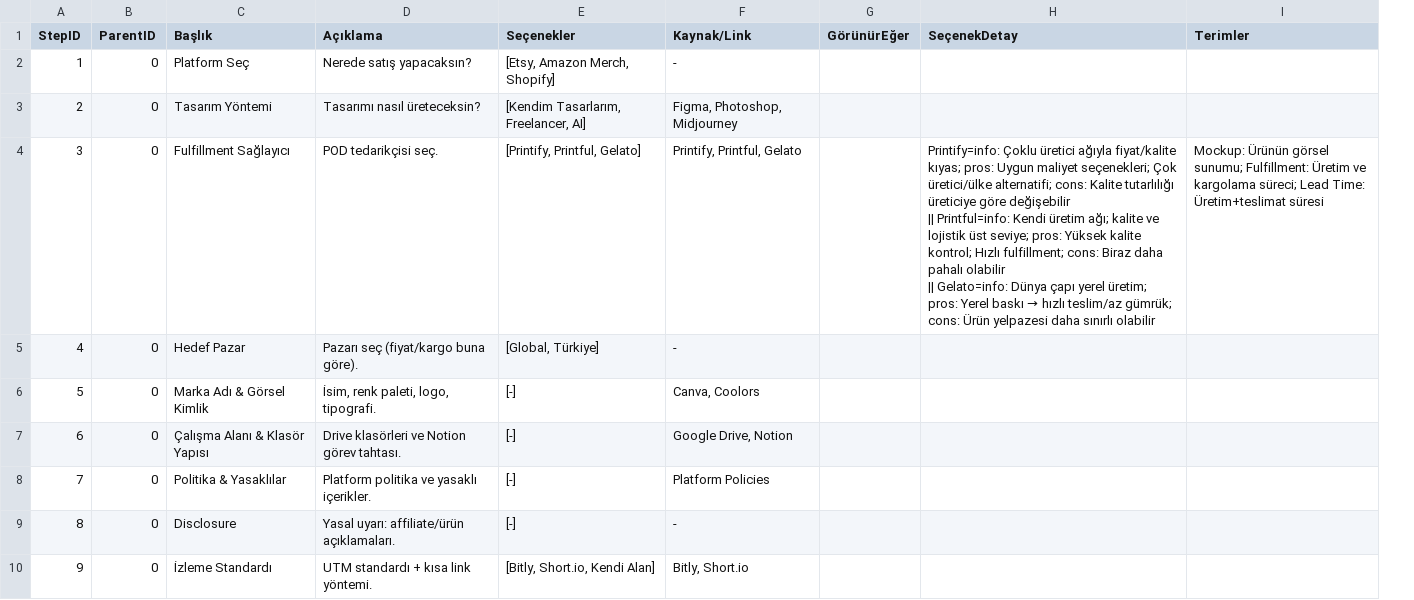
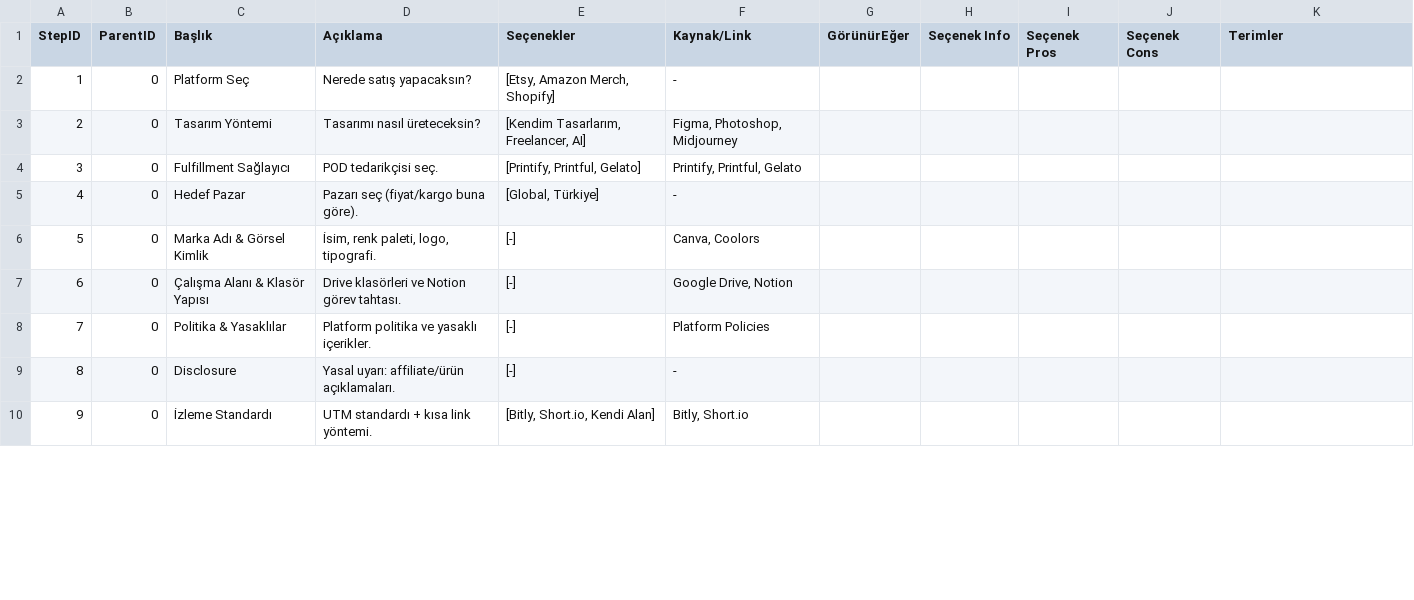
Before and after one commit to iiisaiii/steplify-mvp, a CSV file: public/data/PrintOnDemand.csv, drawn as a sheet; only a part is shown; removed rows and columns are numbered as before the commit, all else as after; ↵ is a line break in a cell; the diff names each change by its address in the sheet, - before the commit and + after, or states it on an @@ line.

```diff
--- a/public/data/PrintOnDemand.csv
+++ b/public/data/PrintOnDemand.csv
-column H (SeçenekDetay), row 4: Printify=info: Çoklu üretici ağıyla fiyat/kalite kıyas; pros: Uygun maliyet seçenekleri; Çok üretici/ülke alternatifi; cons: Kalite tutarlılığı üreticiye göre değişebilir ↵ || Printful=info: Kendi üretim ağı; kalite ve lojistik üst seviye; pros: Yüksek kalite kontrol; Hızlı fulfillment; cons: Biraz daha pahalı olabilir ↵ || Gelato=info: Dünya çapı yerel üretim; pros: Yerel baskı → hızlı teslim/az gümrük; cons: Ürün yelpazesi daha sınırlı olabilir
+column H (Seçenek Info), empty
+column I (Seçenek Pros), empty
+column J (Seçenek Cons), empty
-K4 (Terimler): Mockup: Ürünün görsel sunumu; Fulfillment: Üretim ve kargolama süreci; Lead Time: Üretim+teslimat süresi
+K4 (Terimler): (empty)
```
Also changed, not shown: public/data/Affiliate.csv, public/data/Dropshipping.csv, 9 other files.
